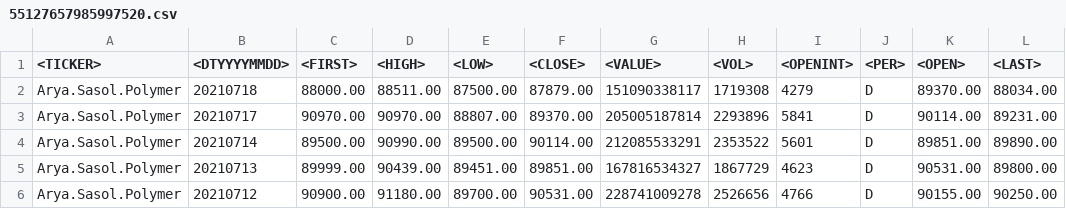
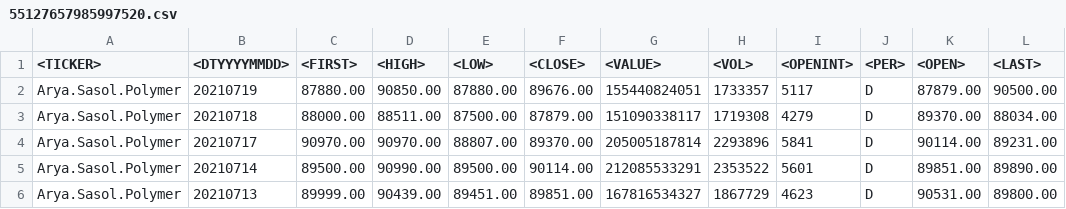
Before and after one commit to Mostafa-Hamidifard/Stock-project, a CSV file: CSV raw data/55127657985997520.csv, drawn as a sheet; only a part is shown; the shorter side is filled out with more unchanged rows; the diff names each change by its address in the sheet, - before the commit and + after, or states it on an @@ line.

```diff
--- a/CSV raw data/55127657985997520.csv
+++ b/CSV raw data/55127657985997520.csv
+row 2: Arya.Sasol.Polymer | 20210719 | 87880.00 | 90850.00 | 87880.00 | 89676.00 | 155440824051 | 1733357 | 5117 | D | 87879.00 | 90500.00
```
Also changed, not shown: CSV raw data/2400322364771558.csv, CSV raw data/28291104595448527.csv, 10 other files.
